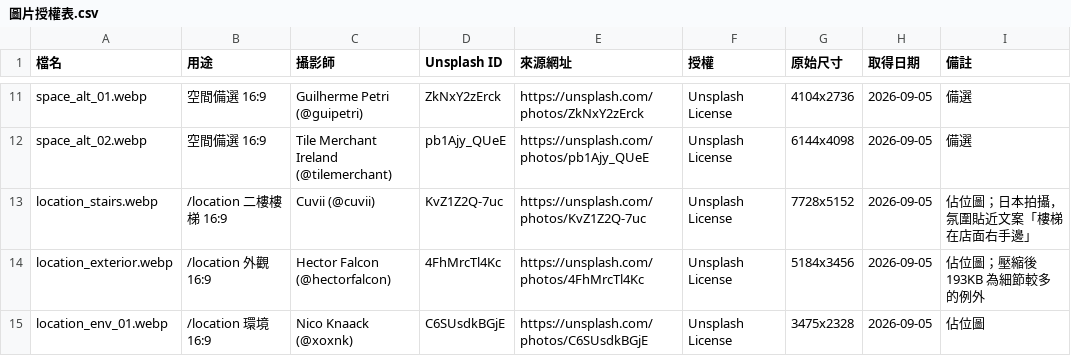
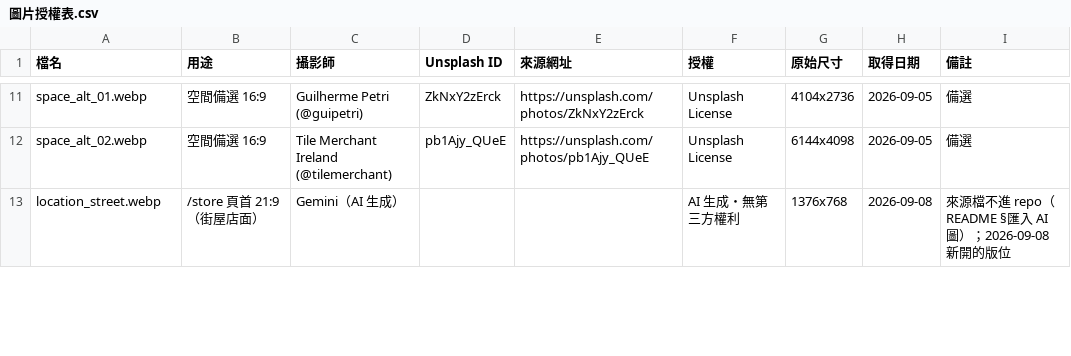
Before and after one commit to vvayHuang/margin-salon, a CSV file: public/img/圖片授權表.csv, drawn as a sheet; only a part is shown, gaps mark what is left out; the diff covers the shown part only.

```diff
--- a/public/img/圖片授權表.csv
+++ b/public/img/圖片授權表.csv
@@ -12,4 +12,2 @@ space_alt_01.webp,空間備選 16:9,Guilherme Petri (@guipetri),ZkNxY2zErck,http
 space_alt_02.webp,空間備選 16:9,Tile Merchant Ireland (@tilemerchant),pb1Ajy_QUeE,https://unsplash.com/photos/pb1Ajy_QUeE,Unsplash License,6144x4098,2026-09-05,備選
-location_stairs.webp,/location 二樓樓梯 16:9,Cuvii (@cuvii),KvZ1Z2Q-7uc,https://unsplash.com/photos/KvZ1Z2Q-7uc,Unsplash License,7728x5152,2026-09-05,佔位圖；日本拍攝，氛圍貼近文案「樓梯在店面右手邊」
-location_exterior.webp,/location 外觀 16:9,Hector Falcon (@hectorfalcon),4FhMrcTl4Kc,https://unsplash.com/photos/4FhMrcTl4Kc,Unsplash License,5184x3456,2026-09-05,佔位圖；壓縮後 193KB 為細節較多的例外
-location_env_01.webp,/location 環境 16:9,Nico Knaack (@xoxnk),C6SUsdkBGjE,https://unsplash.com/photos/C6SUsdkBGjE,Unsplash License,3475x2328,2026-09-05,佔位圖
+location_street.webp,/store 頁首 21:9（街屋店面）,Gemini（AI 生成）,,,AI 生成・無第三方權利,1376x768,2026-09-08,來源檔不進 repo（README §匯入 AI 圖）；2026-09-08 新開的版位
```
Also changed, not shown: 4 added rows and 15 edited cells elsewhere in this file, 28 other files.
